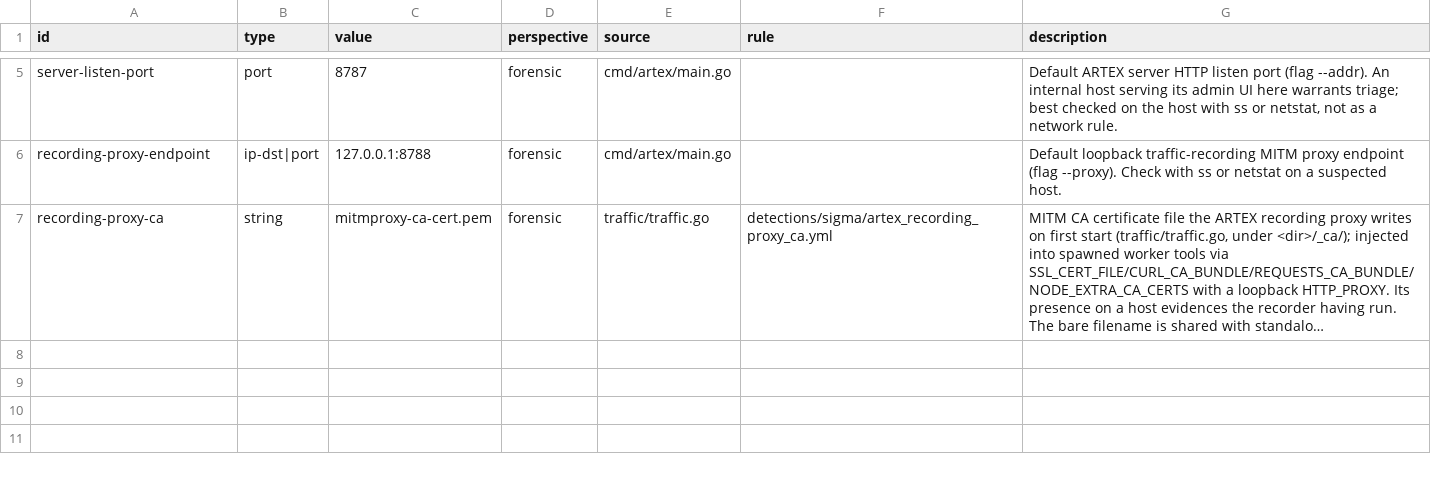
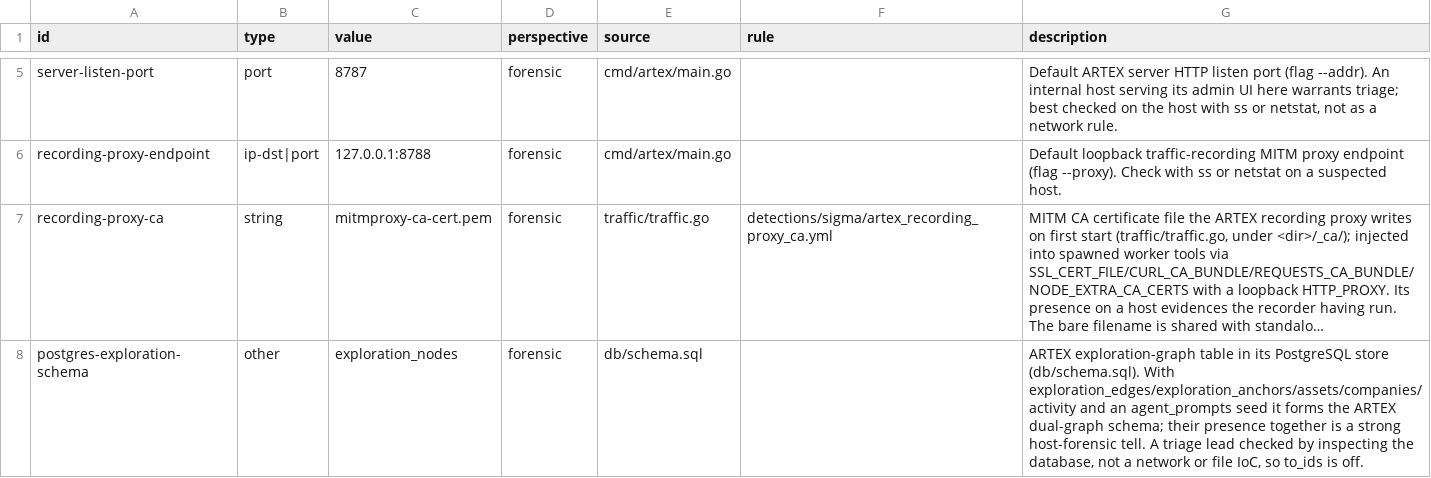
Before and after one commit to j5tv9nfzhn-hue/ARTEX-HYDRA, a CSV file: detections/indicators/artex_indicators.csv, drawn as a sheet; only a part is shown, gaps mark what is left out; long unchanged cells end in …; the diff names each change by its address in the sheet, - before the commit and + after, or states it on an @@ line.

```diff
--- a/detections/indicators/artex_indicators.csv
+++ b/detections/indicators/artex_indicators.csv
+row 8: postgres-exploration-schema | other | exploration_nodes | forensic | db/schema.sql |  | ARTEX exploration-graph table in its PostgreSQL store (db/schema.sql). With exploration_edges/exploration_anchors/assets/companies/activity and an agent_prompts seed it forms the ARTEX dual-graph schema; their presence together is a strong host-forensic tell. A triage lead checked by inspecting the database, not a network or file IoC, so to_ids is off.
```
Also changed, not shown: 8 other files.
